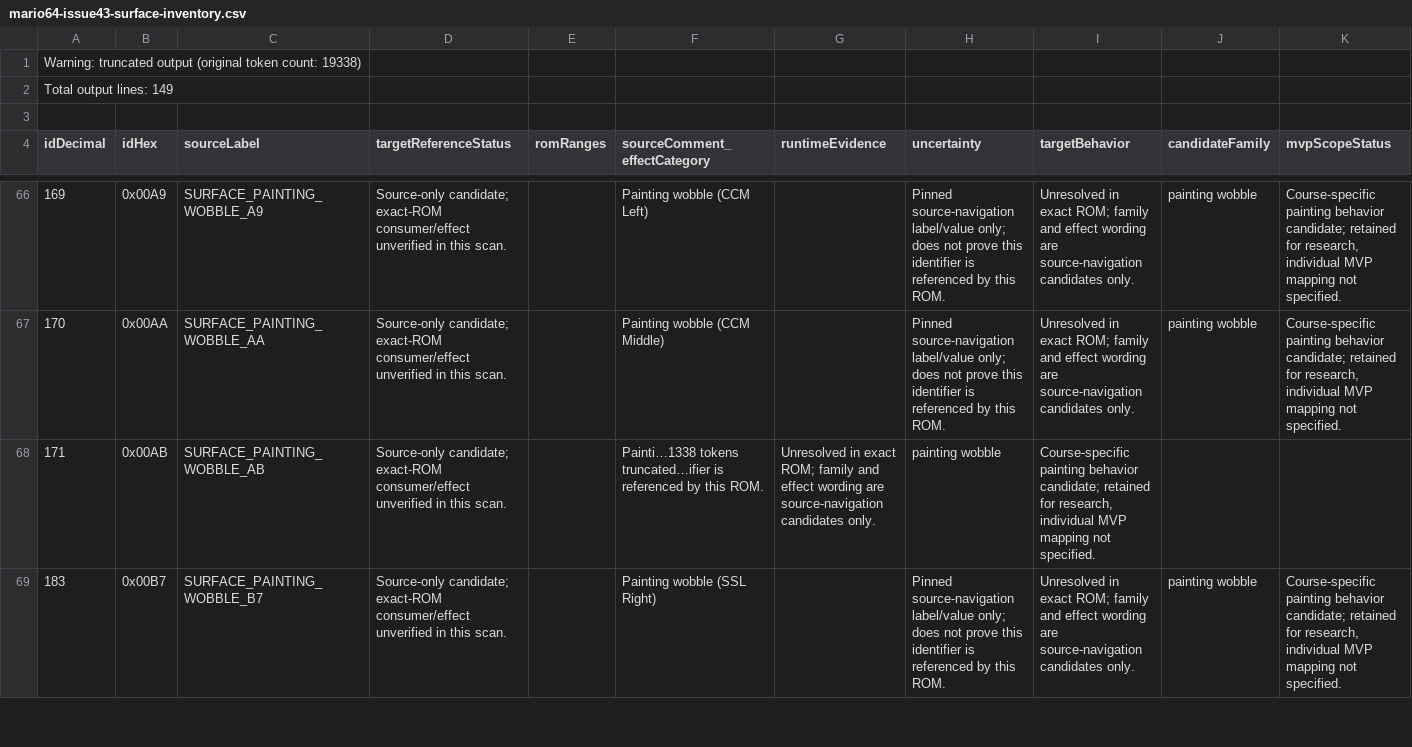
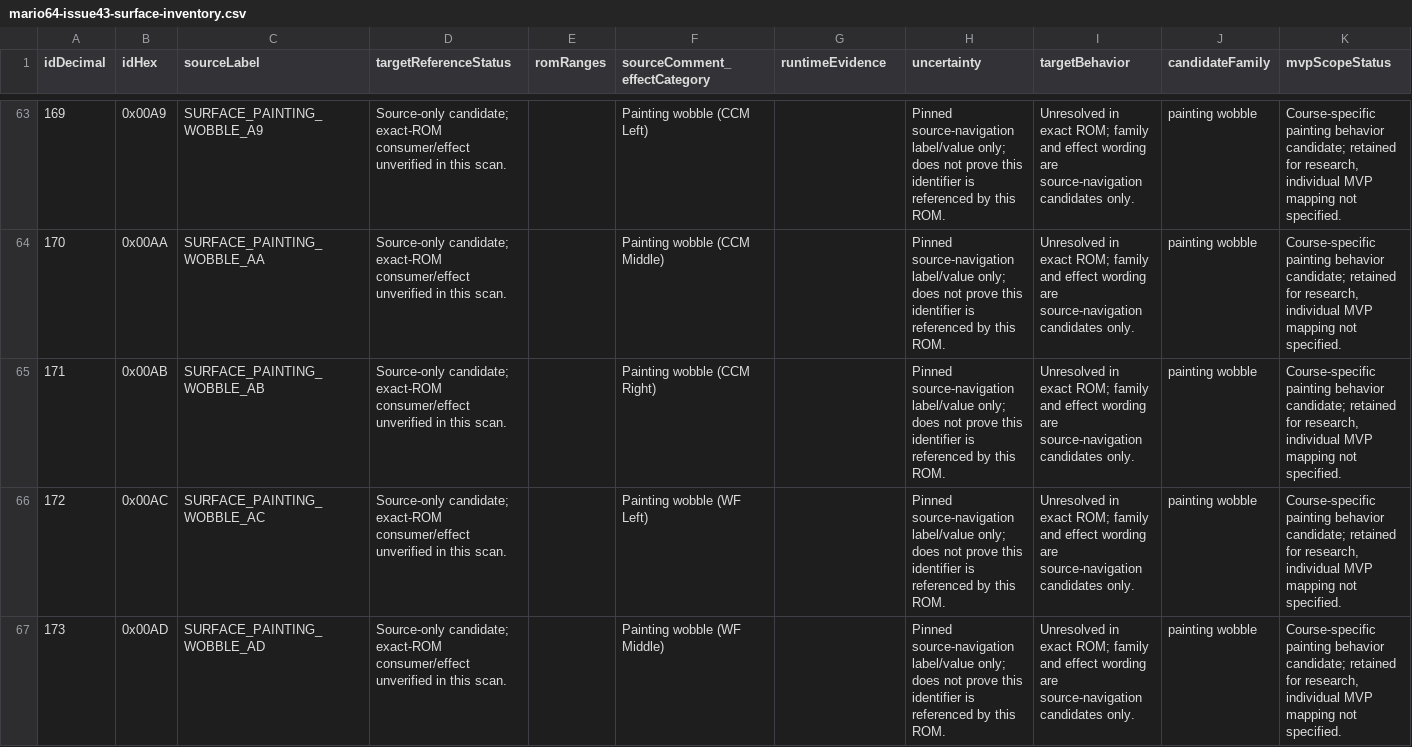
Before and after one commit to BrantTanner/MarioCraft, a CSV file: docs/research/mario64-issue43-surface-inventory.csv, drawn as a sheet; only a part is shown, gaps mark what is left out; the shorter side is filled out with more unchanged rows; the diff covers the shown part only.

Commit message:
Correct full issue 43 surface inventory upload

```diff
--- a/docs/research/mario64-issue43-surface-inventory.csv
+++ b/docs/research/mario64-issue43-surface-inventory.csv
@@ -1,4 +1 @@
-Warning: truncated output (original token count: 19338)
-Total output lines: 149
-
 "idDecimal","idHex","sourceLabel","targetReferenceStatus","romRanges","sourceComment_effectCategory","runtimeEvidence","uncertainty","targetBehavior","candidateFamily","mvpScopeStatus"
@@ -67,2 +64,4 @@ Total output lines: 149
 "170","0x00AA","SURFACE_PAINTING_WOBBLE_AA","Source-only candidate; exact-ROM consumer/effect unverified in this scan.","","Painting wobble (CCM Middle)","","Pinned source-navigation label/value only; does not prove this identifier is referenced by this ROM.","Unresolved in exact ROM; family and effect wording are source-navigation candidates only.","painting wobble","Course-specific painting behavior candidate; retained for research, individual MVP mapping not specified."
-"171","0x00AB","SURFACE_PAINTING_WOBBLE_AB","Source-only candidate; exact-ROM consumer/effect unverified in this scan.","","Painti…1338 tokens truncated…ifier is referenced by this ROM.","Unresolved in exact ROM; family and effect wording are source-navigation candidates only.","painting wobble","Course-specific painting behavior candidate; retained for research, individual MVP mapping not specified."
+"171","0x00AB","SURFACE_PAINTING_WOBBLE_AB","Source-only candidate; exact-ROM consumer/effect unverified in this scan.","","Painting wobble (CCM Right)","","Pinned source-navigation label/value only; does not prove this identifier is referenced by this ROM.","Unresolved in exact ROM; family and effect wording are source-navigation candidates only.","painting wobble","Course-specific painting behavior candidate; retained for research, individual MVP mapping not specified."
+"172","0x00AC","SURFACE_PAINTING_WOBBLE_AC","Source-only candidate; exact-ROM consumer/effect unverified in this scan.","","Painting wobble (WF Left)","","Pinned source-navigation label/value only; does not prove this identifier is referenced by this ROM.","Unresolved in exact ROM; family and effect wording are source-navigation candidates only.","painting wobble","Course-specific painting behavior candidate; retained for research, individual MVP mapping not specified."
+"173","0x00AD","SURFACE_PAINTING_WOBBLE_AD","Source-only candidate; exact-ROM consumer/effect unverified in this scan.","","Painting wobble (WF Middle)","","Pinned source-navigation label/value only; does not prove this identifier is referenced by this ROM.","Unresolved in exact ROM; family and effect wording are source-navigation candidates only.","painting wobble","Course-specific painting behavior candidate; retained for research, individual MVP mapping not specified."
```
Also changed, not shown: 9 added rows elsewhere in this file.
